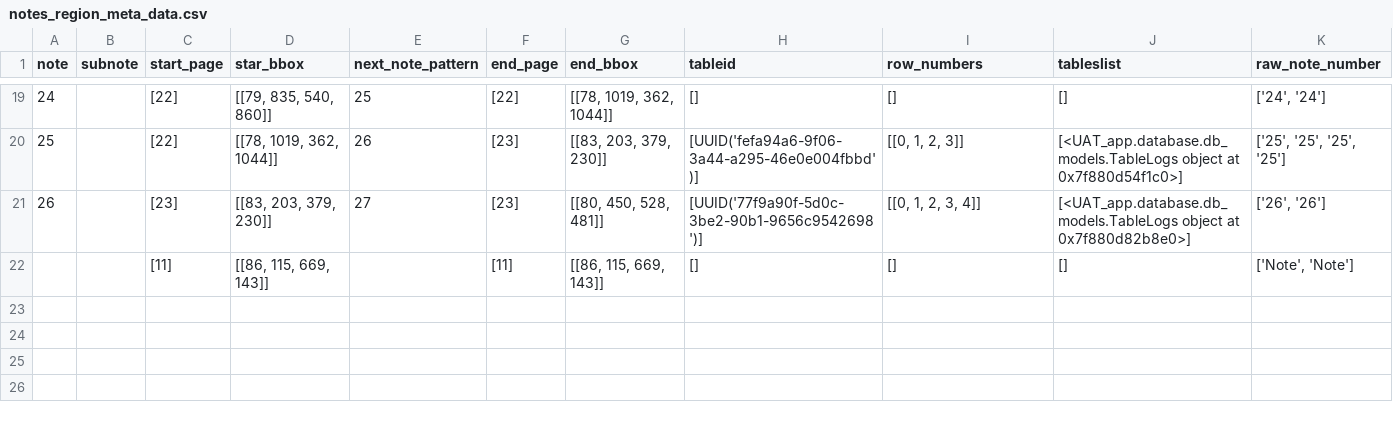
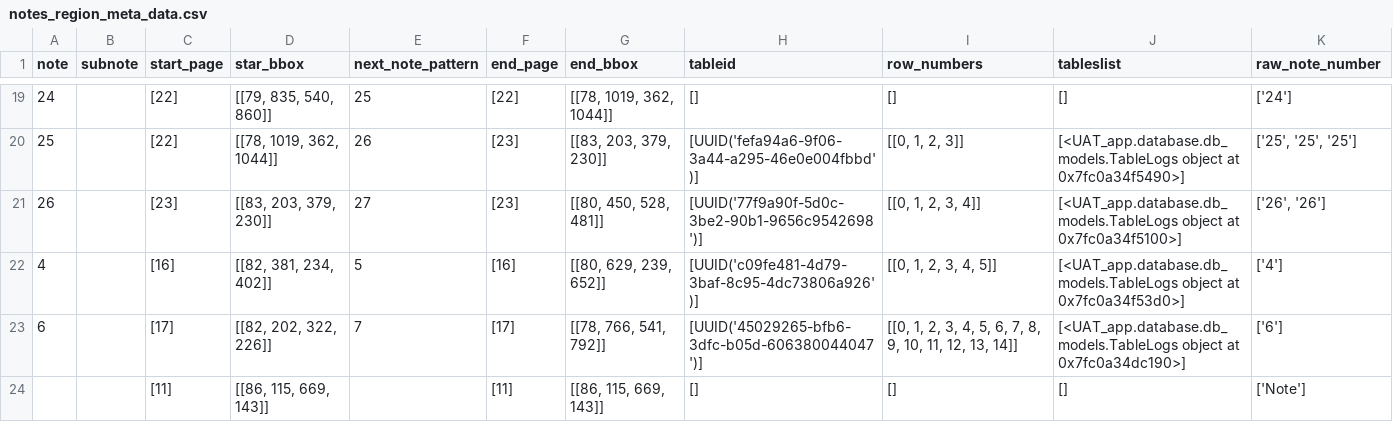
Before and after one commit to AI-paltan/crm_syd_main_app_2, a CSV file: LOGS/39b47cb4-af4d-4cc7-ac2a-0c79a3780657/main_page_service_output/notes_region_meta_data.csv, drawn as a sheet; only a part is shown, gaps mark what is left out; the diff covers the shown part only.

Commit message:
4 logic of notes and multiple code issues

```diff
--- a/LOGS/39b47cb4-af4d-4cc7-ac2a-0c79a3780657/main_page_service_output/notes_region_meta_data.csv
+++ b/LOGS/39b47cb4-af4d-4cc7-ac2a-0c79a3780657/main_page_service_output/notes_region_meta_data.csv
@@ -19,4 +19,6 @@ note,subnote,start_page,star_bbox,next_note_pattern,end_page,end_bbox,tableid,ro
-24,,[22],"[[79, 835, 540, 860]]",25,[22],"[[78, 1019, 362, 1044]]",[],[],[],"['24', '24']"
-25,,[22],"[[78, 1019, 362, 1044]]",26,[23],"[[83, 203, 379, 230]]",[UUID('fefa94a6-9f06-3a44-a295-46e0e004fbbd')],"[[0, 1, 2, 3]]",[<UAT_app.database.db_models.TableLogs object at 0x7f880d54f1c0>],"['25', '25', '25', '25']"
-26,,[23],"[[83, 203, 379, 230]]",27,[23],"[[80, 450, 528, 481]]",[UUID('77f9a90f-5d0c-3be2-90b1-9656c9542698')],"[[0, 1, 2, 3, 4]]",[<UAT_app.database.db_models.TableLogs object at 0x7f880d82b8e0>],"['26', '26']"
-,,[11],"[[86, 115, 669, 143]]",,[11],"[[86, 115, 669, 143]]",[],[],[],"['Note', 'Note']"
+24,,[22],"[[79, 835, 540, 860]]",25,[22],"[[78, 1019, 362, 1044]]",[],[],[],['24']
+25,,[22],"[[78, 1019, 362, 1044]]",26,[23],"[[83, 203, 379, 230]]",[UUID('fefa94a6-9f06-3a44-a295-46e0e004fbbd')],"[[0, 1, 2, 3]]",[<UAT_app.database.db_models.TableLogs object at 0x7fc0a34f5490>],"['25', '25', '25']"
+26,,[23],"[[83, 203, 379, 230]]",27,[23],"[[80, 450, 528, 481]]",[UUID('77f9a90f-5d0c-3be2-90b1-9656c9542698')],"[[0, 1, 2, 3, 4]]",[<UAT_app.database.db_models.TableLogs object at 0x7fc0a34f5100>],"['26', '26']"
+4,,[16],"[[82, 381, 234, 402]]",5,[16],"[[80, 629, 239, 652]]",[UUID('c09fe481-4d79-3baf-8c95-4dc73806a926')],"[[0, 1, 2, 3, 4, 5]]",[<UAT_app.database.db_models.TableLogs object at 0x7fc0a34f53d0>],['4']
+6,,[17],"[[82, 202, 322, 226]]",7,[17],"[[78, 766, 541, 792]]",[UUID('45029265-bfb6-3dfc-b05d-606380044047')],"[[0, 1, 2, 3, 4, 5, 6, 7, 8, 9, 10, 11, 12, 13, 14]]",[<UAT_app.database.db_models.TableLogs object at 0x7fc0a34dc190>],['6']
+,,[11],"[[86, 115, 669, 143]]",,[11],"[[86, 115, 669, 143]]",[],[],[],['Note']
```
Also changed, not shown: 32 edited cells elsewhere in this file, LOGS/7d77670e-efd3-4763-ac7e-54a770a431a9/main_page_service_output/notes_region_meta_data.csv, 27 other files.
